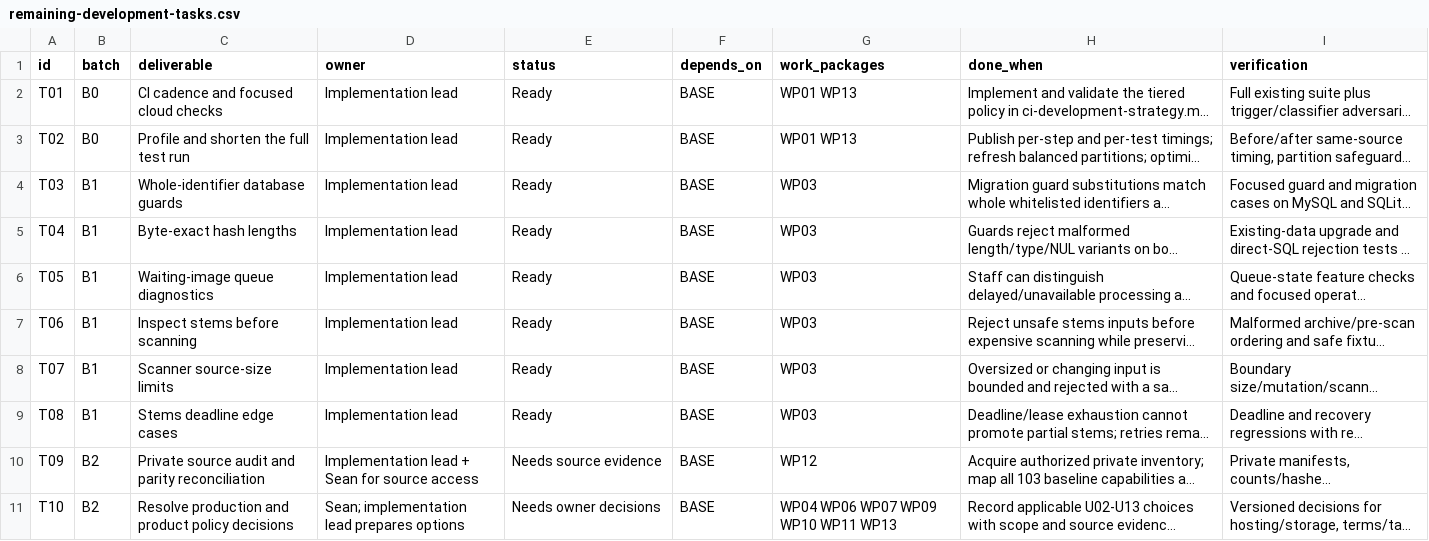
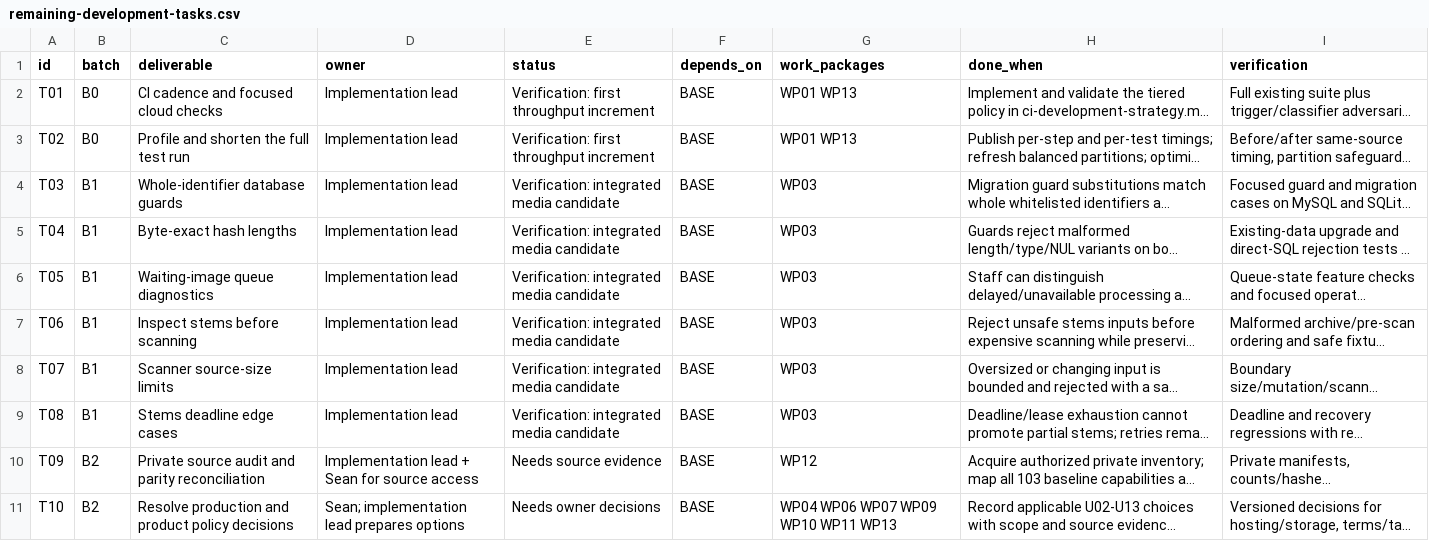
Before and after one commit to SeanVasey/VA-Studio, a CSV file: docs/remaining-development-tasks.csv, drawn as a sheet; only a part is shown; long unchanged cells end in …; the diff names each change by its address in the sheet, - before the commit and + after, or states it on an @@ line.

Commit message:
Batch focused CI feedback, measured sharding and media integrity safeguards
Preserve full runtime acceptance while adding conservative documentation routing and bounded informative subsets. Integrate independently reviewed T03–T08 fixes with the single-seller completion plan.

```diff
--- a/docs/remaining-development-tasks.csv
+++ b/docs/remaining-development-tasks.csv
-E2:E3 (status): Ready
+E2:E3 (status): Verification: first throughput increment
-E4:E9 (status): Ready
+E4:E9 (status): Verification: integrated media candidate
```
Also changed, not shown: 36 other files.
